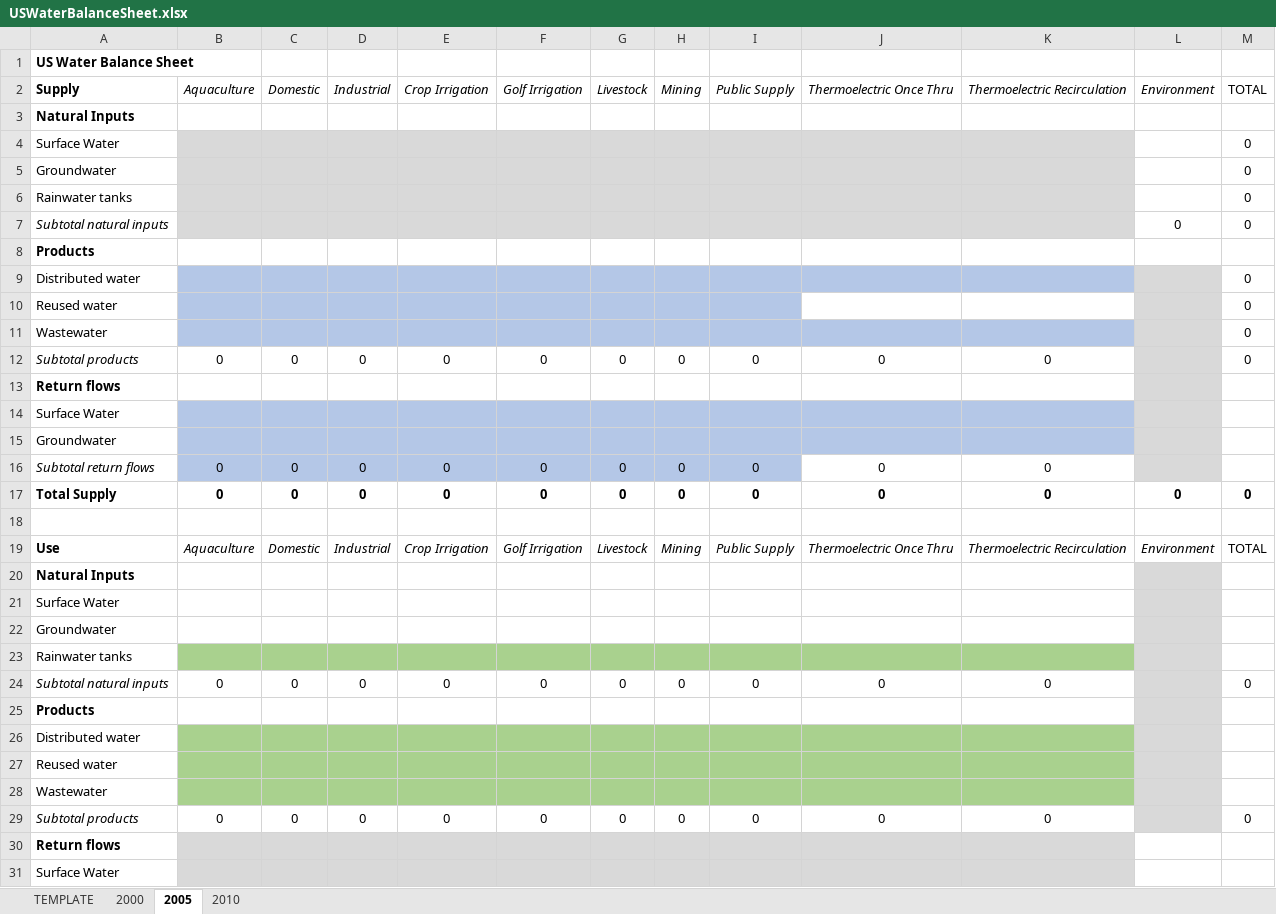
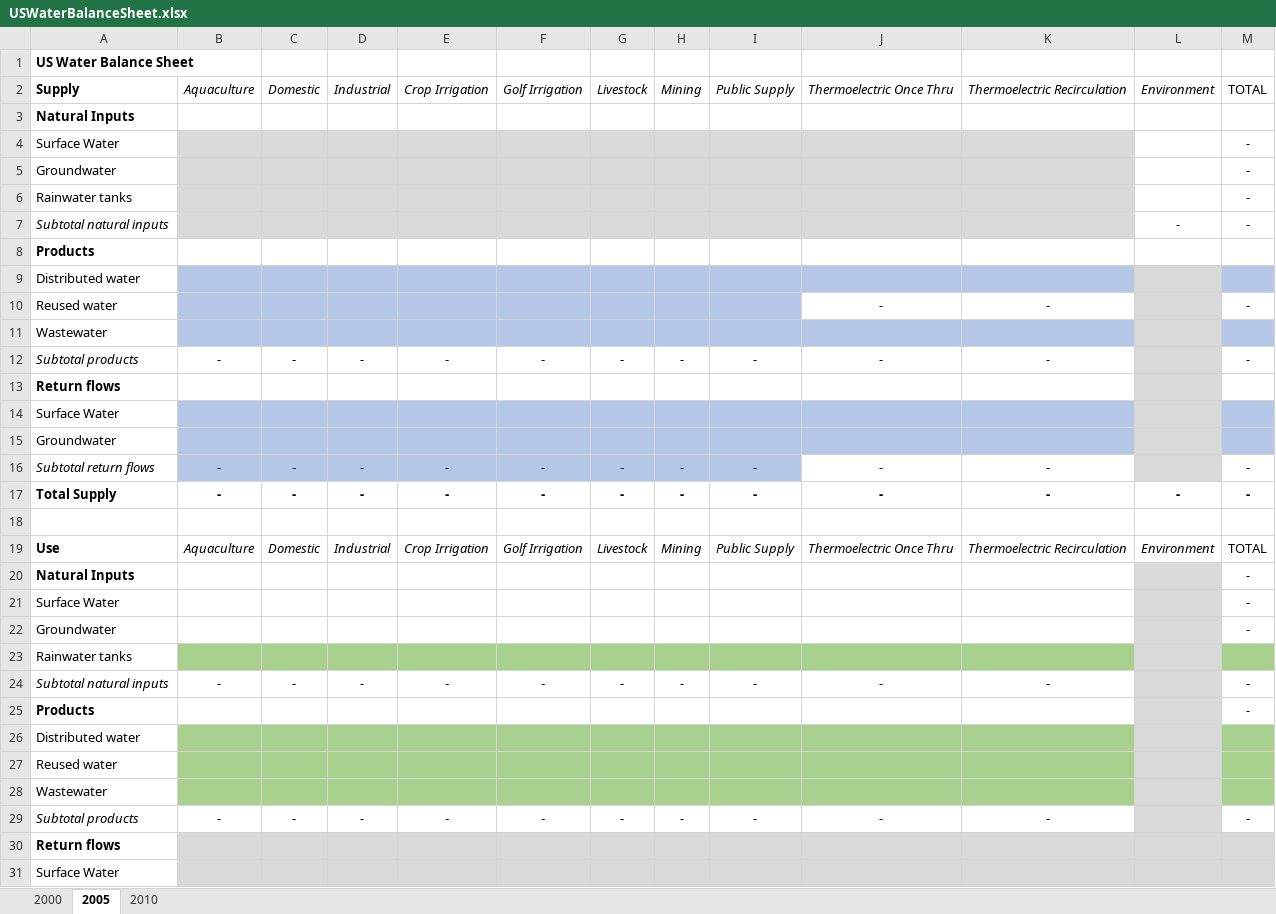
Before and after one commit to johnpfay/USWaterAccounting, an Excel workbook: Data/USWaterBalanceSheet.xlsx, sheet 2005, drawn as a sheet; only a part is shown; values as stored, in another font and other column widths than the file's, no borders; removed rows and columns are numbered as before the commit, all else as after; the diff covers the shown part only; the diff names each change by its address in the sheet, - before the commit and + after, or states it on an @@ line.

```diff
--- a/Data/USWaterBalanceSheet.xlsx (sheet 2005)
+++ b/Data/USWaterBalanceSheet.xlsx (sheet 2005)
-sheet tab: TEMPLATE
-M4:M7: 0
+M4:M7: -
-L7: 0
+L7: -
-M9: 0
+M9: (empty)
-M9 fill: none
+M9 fill: #B4C7E7
-row 10: Reused water |  |  |  |  |  |  |  |  |  |  |  | 0
+row 10: Reused water |  |  |  |  |  |  |  |  | - | - |  | -
-M11: 0
+M11: (empty)
-M11 fill: none
+M11 fill: #B4C7E7
-row 12: Subtotal products | 0 | 0 | 0 | 0 | 0 | 0 | 0 | 0 | 0 | 0 |  | 0
+row 12: Subtotal products | - | - | - | - | - | - | - | - | - | - |  | -
-M14:M15 fill: none
+M14:M15 fill: #B4C7E7
-row 16: Subtotal return flows | 0 | 0 | 0 | 0 | 0 | 0 | 0 | 0 | 0 | 0
-row 17: Total Supply | 0 | 0 | 0 | 0 | 0 | 0 | 0 | 0 | 0 | 0 | 0 | 0
+row 16: Subtotal return flows | - | - | - | - | - | - | - | - | - | - |  | -
+row 17: Total Supply | - | - | - | - | - | - | - | - | - | - | - | -
-M20:M22: (empty)
+M20:M22: -
-M23 fill: none
+M23 fill: #A9D18E
-row 24: Subtotal natural inputs | 0 | 0 | 0 | 0 | 0 | 0 | 0 | 0 | 0 | 0 |  | 0
+row 24: Subtotal natural inputs | - | - | - | - | - | - | - | - | - | - |  | -
-M25: (empty)
+M25: -
-M26:M28 fill: none
+M26:M28 fill: #A9D18E
-row 29: Subtotal products | 0 | 0 | 0 | 0 | 0 | 0 | 0 | 0 | 0 | 0 |  | 0
+row 29: Subtotal products | - | - | - | - | - | - | - | - | - | - |  | -
-L30:M31 fill: none
+L30:M31 fill: #D9D9D9
```
Also changed, not shown: 2 added rows, 2 removed rows, 2 edited cells and cell formats elsewhere in this sheet, sheet 2010, sheet 2000.
